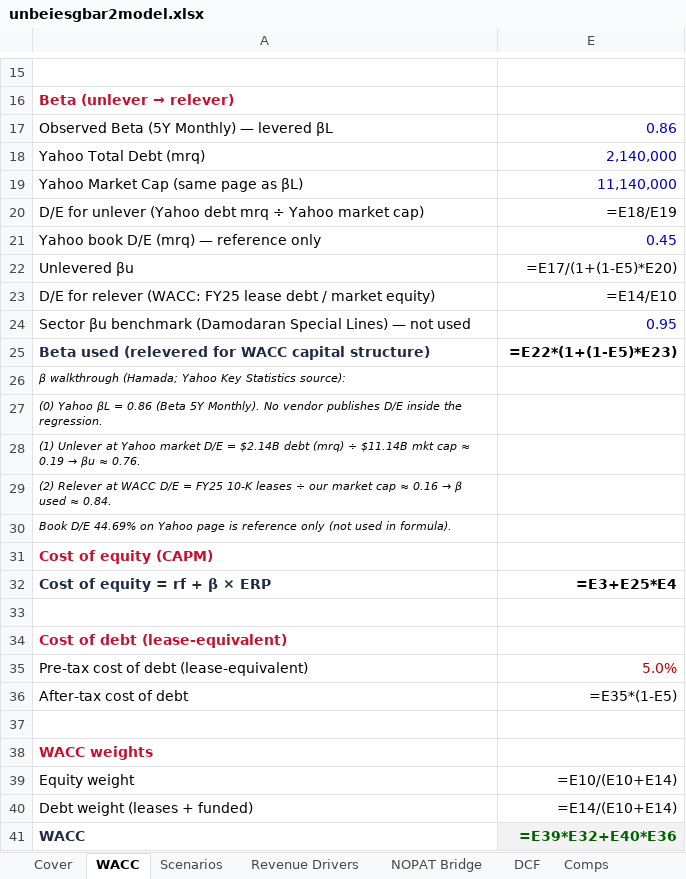
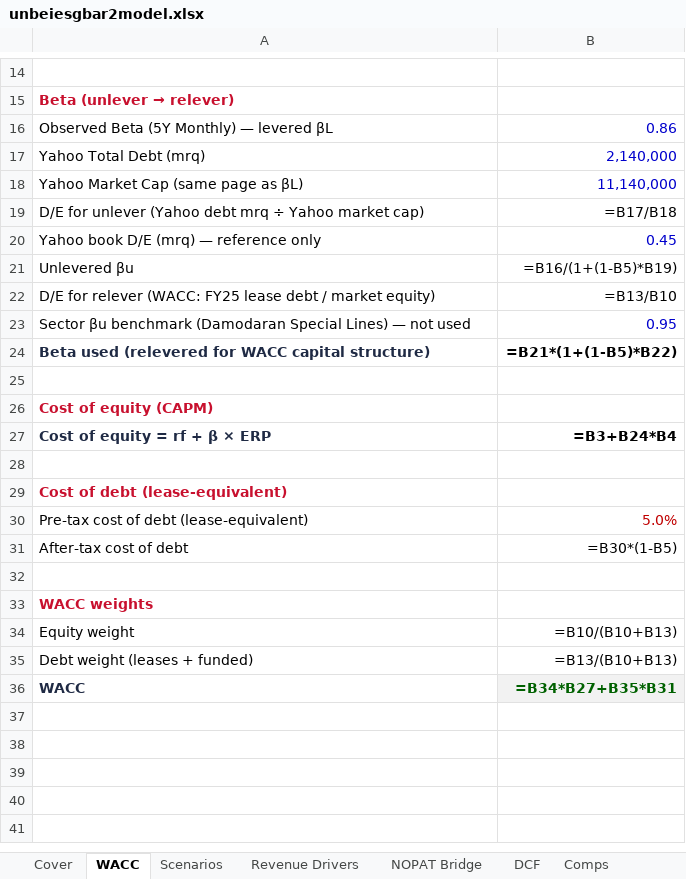
Before and after one commit to vengeanceaiUSC/RM, an Excel workbook: LULU/unbeiesgbar2model.xlsx, sheet WACC, drawn as a sheet; only a part is shown, gaps mark what is left out; values as stored, in another font and other column widths than the file's, no borders; formulas without a stored value are shown as written; removed rows and columns are numbered as before the commit, all else as after; the diff covers the shown part only; the diff names each change by its address in the sheet, - before the commit and + after, or states it on an @@ line.

```diff
--- a/LULU/unbeiesgbar2model.xlsx (sheet WACC)
+++ b/LULU/unbeiesgbar2model.xlsx (sheet WACC)
-B19: =E18/E19
+B19: =B17/B18
-B21: =E17/(1+(1-E5)*E20)
+B21: =B16/(1+(1-B5)*B19)
-B22: =E14/E10
+B22: =B13/B10
-B24: =E22*(1+(1-E5)*E23)
+B24: =B21*(1+(1-B5)*B22)
-A25: β walkthrough (Hamada; Yahoo Key Statistics source):
+A25: (empty)
-row 27: (0) Yahoo βL = 0.86 (Beta 5Y Monthly). No vendor publishes D/E inside the regression.
-row 28: (1) Unlever at Yahoo market D/E = $2.14B debt (mrq) ÷ $11.14B mkt cap ≈ 0.19 → βu ≈ 0.76.
-row 29: (2) Relever at WACC D/E = FY25 10-K leases ÷ our market cap ≈ 0.16 → β used ≈ 0.84.
-row 30: Book D/E 44.69% on Yahoo page is reference only (not used in formula).
-B27: =E3+E25*E4
+B27: =B3+B24*B4
-B31: =E35*(1-E5)
+B31: =B30*(1-B5)
-B34: =E10/(E10+E14)
+B34: =B10/(B10+B13)
-B35: =E14/(E10+E14)
+B35: =B13/(B10+B13)
-B36: =E39*E32+E40*E36
+B36: =B34*B27+B35*B31
```
Also changed, not shown: 1 removed row and 2 edited cells elsewhere in this sheet, sheet Scenarios, sheet DCF, sheet NOPAT Bridge, sheet Comps, sheet Cover, sheet Revenue Drivers, hidden cells, 1 other file.
